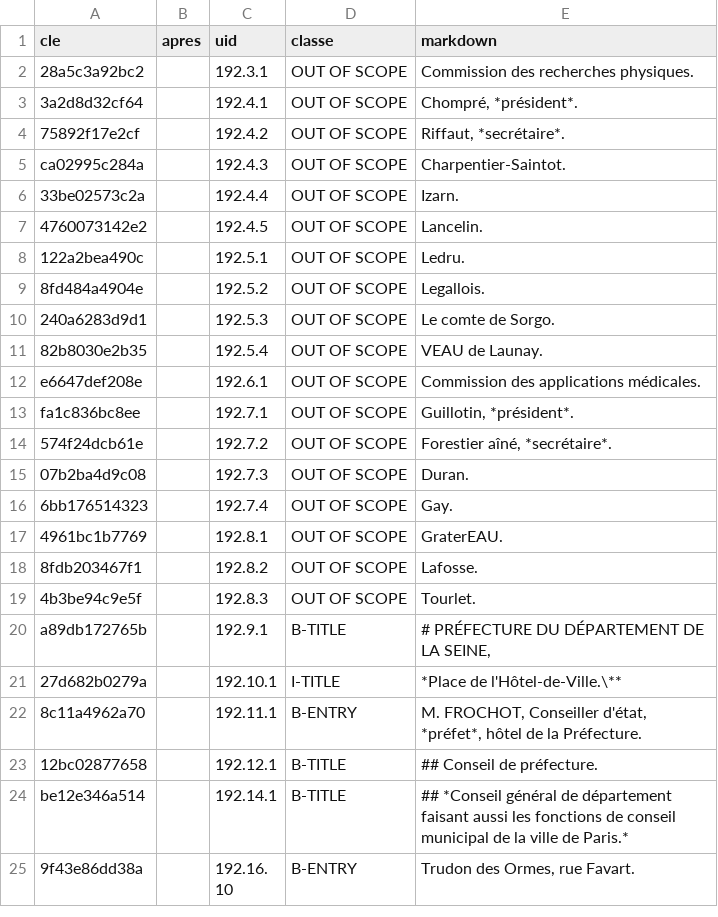
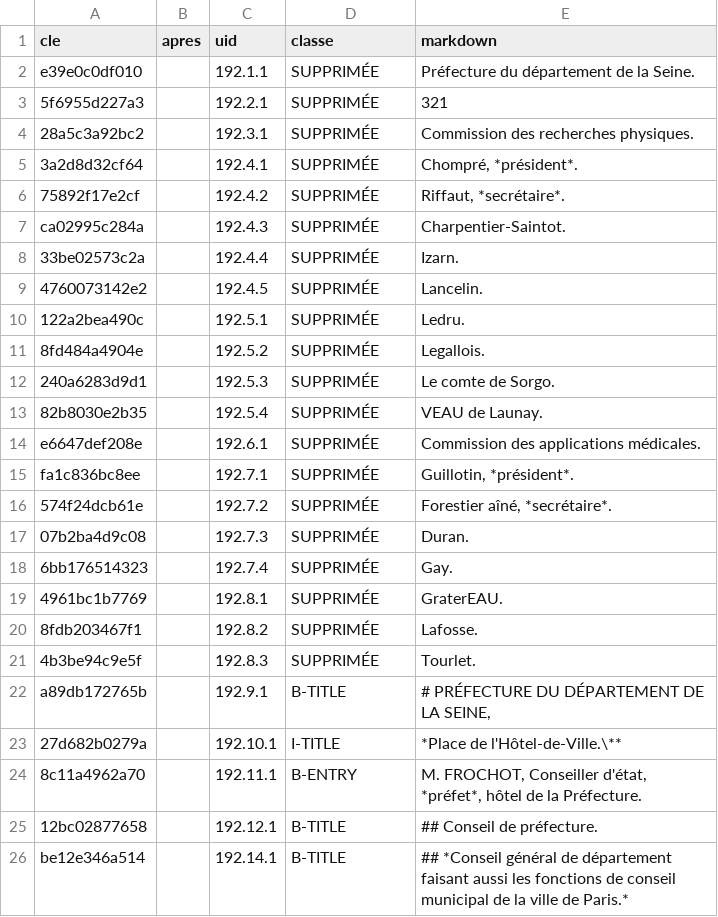
Before and after one commit to HueyNemud/adresses_revolutionnaires, a CSV file: data/curation/1807_AD75-PER292.192-210.lines.patch.csv, drawn as a sheet; only a part is shown; the shorter side is filled out with more unchanged rows.

```diff
--- a/data/curation/1807_AD75-PER292.192-210.lines.patch.csv
+++ b/data/curation/1807_AD75-PER292.192-210.lines.patch.csv
@@ -1,20 +1,22 @@
 cle,apres,uid,classe,markdown
-28a5c3a92bc2,,192.3.1,OUT OF SCOPE,Commission des recherches physiques.
-3a2d8d32cf64,,192.4.1,OUT OF SCOPE,"Chompré, *président*."
-75892f17e2cf,,192.4.2,OUT OF SCOPE,"Riffaut, *secrétaire*."
-ca02995c284a,,192.4.3,OUT OF SCOPE,Charpentier-Saintot.
-33be02573c2a,,192.4.4,OUT OF SCOPE,Izarn.
-4760073142e2,,192.4.5,OUT OF SCOPE,Lancelin.
-122a2bea490c,,192.5.1,OUT OF SCOPE,Ledru.
-8fd484a4904e,,192.5.2,OUT OF SCOPE,Legallois.
-240a6283d9d1,,192.5.3,OUT OF SCOPE,Le comte de Sorgo.
-82b8030e2b35,,192.5.4,OUT OF SCOPE,VEAU de Launay.
-e6647def208e,,192.6.1,OUT OF SCOPE,Commission des applications médicales.
-fa1c836bc8ee,,192.7.1,OUT OF SCOPE,"Guillotin, *président*."
-574f24dcb61e,,192.7.2,OUT OF SCOPE,"Forestier aîné, *secrétaire*."
-07b2ba4d9c08,,192.7.3,OUT OF SCOPE,Duran.
-6bb176514323,,192.7.4,OUT OF SCOPE,Gay.
-4961bc1b7769,,192.8.1,OUT OF SCOPE,GraterEAU.
-8fdb203467f1,,192.8.2,OUT OF SCOPE,Lafosse.
-4b3be94c9e5f,,192.8.3,OUT OF SCOPE,Tourlet.
+e39e0c0df010,,192.1.1,SUPPRIMÉE,Préfecture du département de la Seine.
+5f6955d227a3,,192.2.1,SUPPRIMÉE,321
+28a5c3a92bc2,,192.3.1,SUPPRIMÉE,Commission des recherches physiques.
+3a2d8d32cf64,,192.4.1,SUPPRIMÉE,"Chompré, *président*."
+75892f17e2cf,,192.4.2,SUPPRIMÉE,"Riffaut, *secrétaire*."
+ca02995c284a,,192.4.3,SUPPRIMÉE,Charpentier-Saintot.
+33be02573c2a,,192.4.4,SUPPRIMÉE,Izarn.
+4760073142e2,,192.4.5,SUPPRIMÉE,Lancelin.
+122a2bea490c,,192.5.1,SUPPRIMÉE,Ledru.
+8fd484a4904e,,192.5.2,SUPPRIMÉE,Legallois.
+240a6283d9d1,,192.5.3,SUPPRIMÉE,Le comte de Sorgo.
+82b8030e2b35,,192.5.4,SUPPRIMÉE,VEAU de Launay.
+e6647def208e,,192.6.1,SUPPRIMÉE,Commission des applications médicales.
+fa1c836bc8ee,,192.7.1,SUPPRIMÉE,"Guillotin, *président*."
+574f24dcb61e,,192.7.2,SUPPRIMÉE,"Forestier aîné, *secrétaire*."
+07b2ba4d9c08,,192.7.3,SUPPRIMÉE,Duran.
+6bb176514323,,192.7.4,SUPPRIMÉE,Gay.
+4961bc1b7769,,192.8.1,SUPPRIMÉE,GraterEAU.
+8fdb203467f1,,192.8.2,SUPPRIMÉE,Lafosse.
+4b3be94c9e5f,,192.8.3,SUPPRIMÉE,Tourlet.
 a89db172765b,,192.9.1,B-TITLE,"# PRÉFECTURE DU DÉPARTEMENT DE LA SEINE,"
```
Also changed, not shown: data/curation/1807_AD75-PER292.184-192.lines.patch.csv, data/curation/1807_AD75-PER292.211-212.lines.patch.csv, 1 other file.
